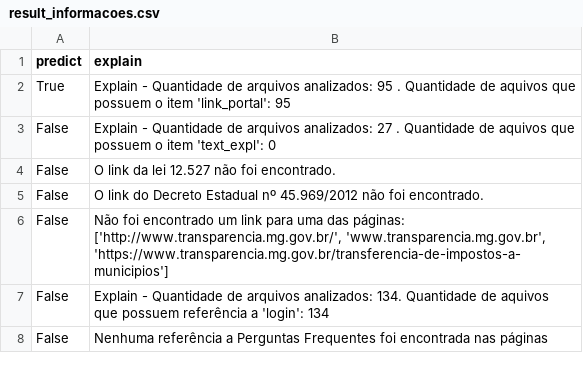
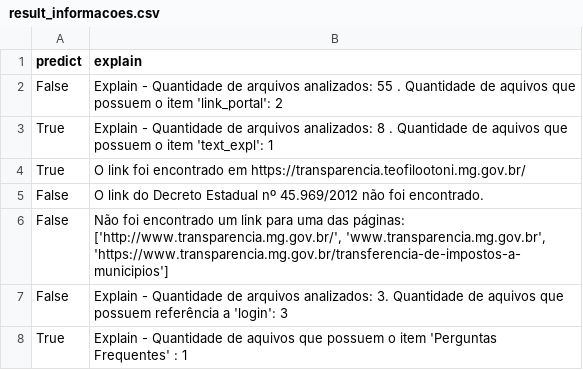
Before and after one commit to MPMG-DCC-UFMG/F01, a CSV file: src/result_informacoes.csv, drawn as a sheet.

```diff
--- a/src/result_informacoes.csv
+++ b/src/result_informacoes.csv
@@ -1,8 +1,8 @@
 predict,explain
-True,Explain - Quantidade de arquivos analizados: 95 . Quantidade de aquivos que possuem o item 'link_portal': 95
-False,Explain - Quantidade de arquivos analizados: 27 . Quantidade de aquivos que possuem o item 'text_expl': 0
-False, O link da lei 12.527 não foi encontrado.
+False,Explain - Quantidade de arquivos analizados: 55 . Quantidade de aquivos que possuem o item 'link_portal': 2
+True,Explain - Quantidade de arquivos analizados: 8 . Quantidade de aquivos que possuem o item 'text_expl': 1
+True, O link foi encontrado em https://transparencia.teofilootoni.mg.gov.br/
 False,	O link do Decreto Estadual nº 45.969/2012 não foi encontrado.
 False,"Não foi encontrado um link para uma das páginas: ['http://www.transparencia.mg.gov.br/', 'www.transparencia.mg.gov.br', 'https://www.transparencia.mg.gov.br/transferencia-de-impostos-a-municipios']"
-False,Explain - Quantidade de arquivos analizados: 134. Quantidade de aquivos que possuem referência a 'login': 134
-False,Nenhuma referência a Perguntas Frequentes foi encontrada nas páginas
+False,Explain - Quantidade de arquivos analizados: 3. Quantidade de aquivos que possuem referência a 'login': 3
+True,Explain - Quantidade de aquivos que possuem o item 'Perguntas Frequentes' : 1
```
Also changed, not shown: src/result_divulgacao_atendimentos.csv, 18 other files.
